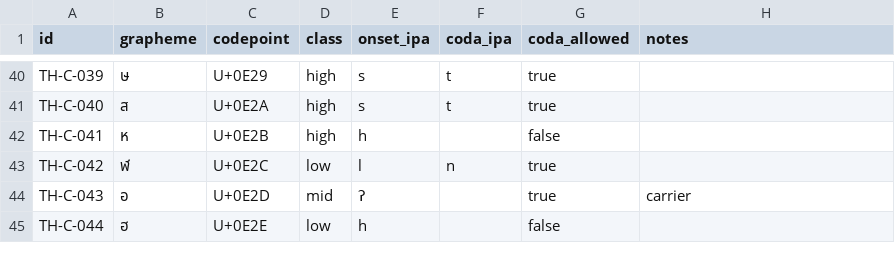
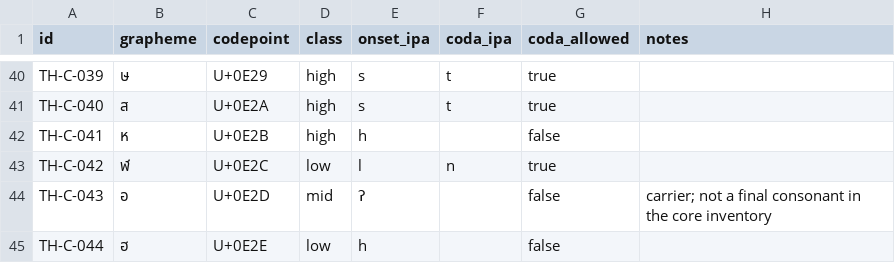
Before and after one commit to ClippyFirst/Thai-Ukrainian-Phonetic-System, a CSV file: data/thai/consonants.csv, drawn as a sheet; only a part is shown, gaps mark what is left out.

Commit message:
Prevent carrier อ from being treated as a final coda

```diff
--- a/data/thai/consonants.csv
+++ b/data/thai/consonants.csv
@@ -43,3 +43,3 @@ TH-C-041,ห,U+0E2B,high,h,,false,
 TH-C-042,ฬ,U+0E2C,low,l,n,true,
-TH-C-043,อ,U+0E2D,mid,ʔ,,true,carrier
+TH-C-043,อ,U+0E2D,mid,ʔ,,false,carrier; not a final consonant in the core inventory
 TH-C-044,ฮ,U+0E2E,low,h,,false,
```
